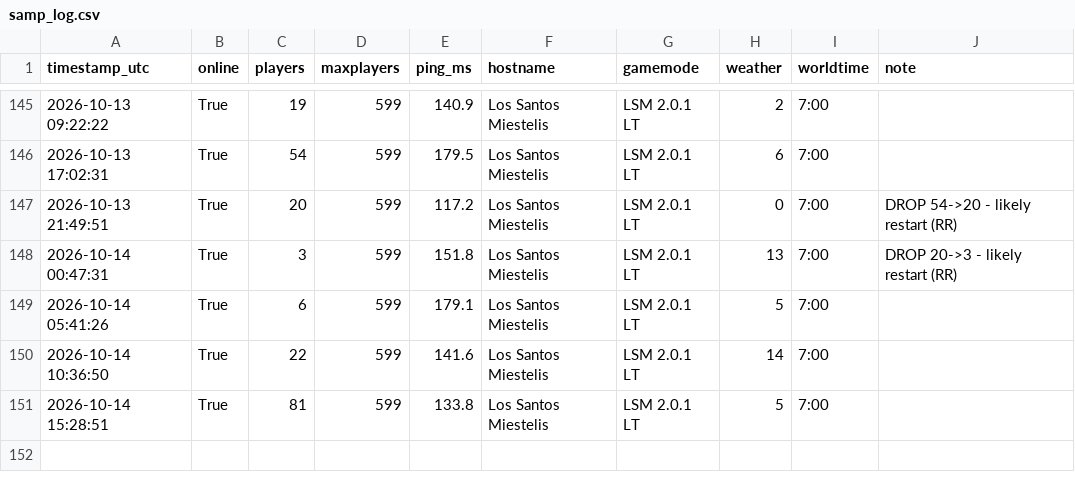
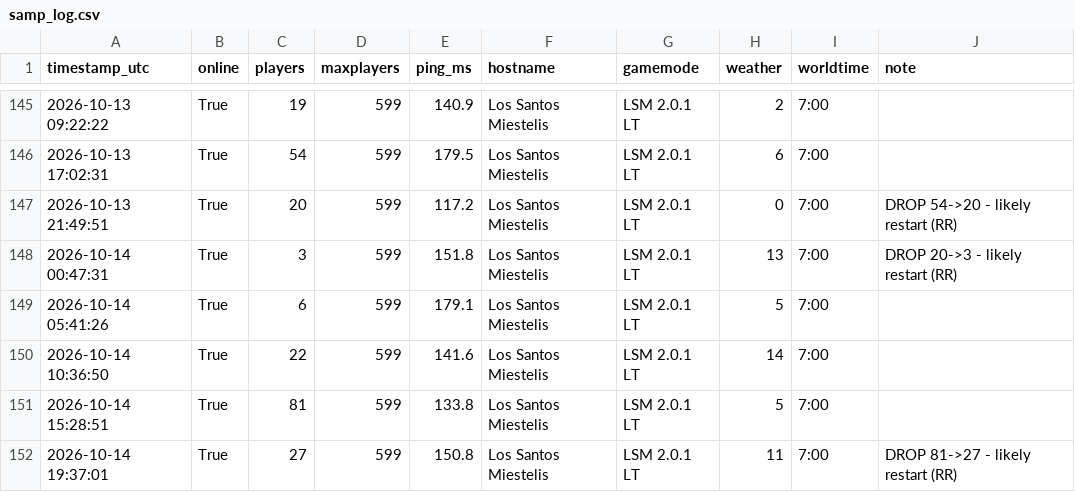
Before and after one commit to Garavitos/samp-monitor, a CSV file: samp_log.csv, drawn as a sheet; only a part is shown, gaps mark what is left out.

```diff
--- a/samp_log.csv
+++ b/samp_log.csv
@@ -151 +151,2 @@ timestamp_utc,online,players,maxplayers,ping_ms,hostname,gamemode,weather,worldt
 2026-10-14 15:28:51,True,81,599,133.8,Los Santos Miestelis,LSM 2.0.1 LT,5,7:00,
+2026-10-14 19:37:01,True,27,599,150.8,Los Santos Miestelis,LSM 2.0.1 LT,11,7:00,DROP 81->27 - likely restart (RR)
```
